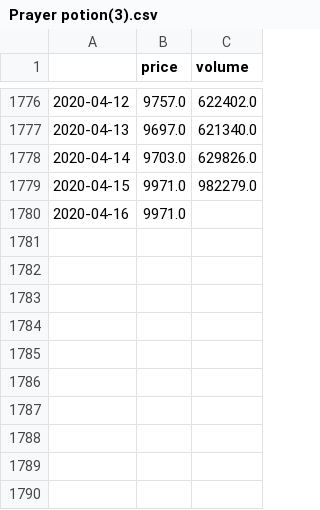
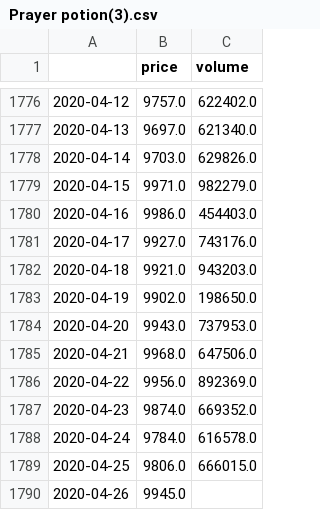
Before and after one commit to durumu/osrs-prediction, a CSV file: data/Prayer potion(3).csv, drawn as a sheet; only a part is shown, gaps mark what is left out.

```diff
--- a/data/Prayer potion(3).csv
+++ b/data/Prayer potion(3).csv
@@ -1779,2 +1779,12 @@
 2020-04-15,9971.0,982279.0
-2020-04-16,9971.0,
+2020-04-16,9986.0,454403.0
+2020-04-17,9927.0,743176.0
+2020-04-18,9921.0,943203.0
+2020-04-19,9902.0,198650.0
+2020-04-20,9943.0,737953.0
+2020-04-21,9968.0,647506.0
+2020-04-22,9956.0,892369.0
+2020-04-23,9874.0,669352.0
+2020-04-24,9784.0,616578.0
+2020-04-25,9806.0,666015.0
+2020-04-26,9945.0,
```
Also changed, not shown: data/Eclectic impling jar.csv, data/Prayer potion(4).csv, 5 other files.
